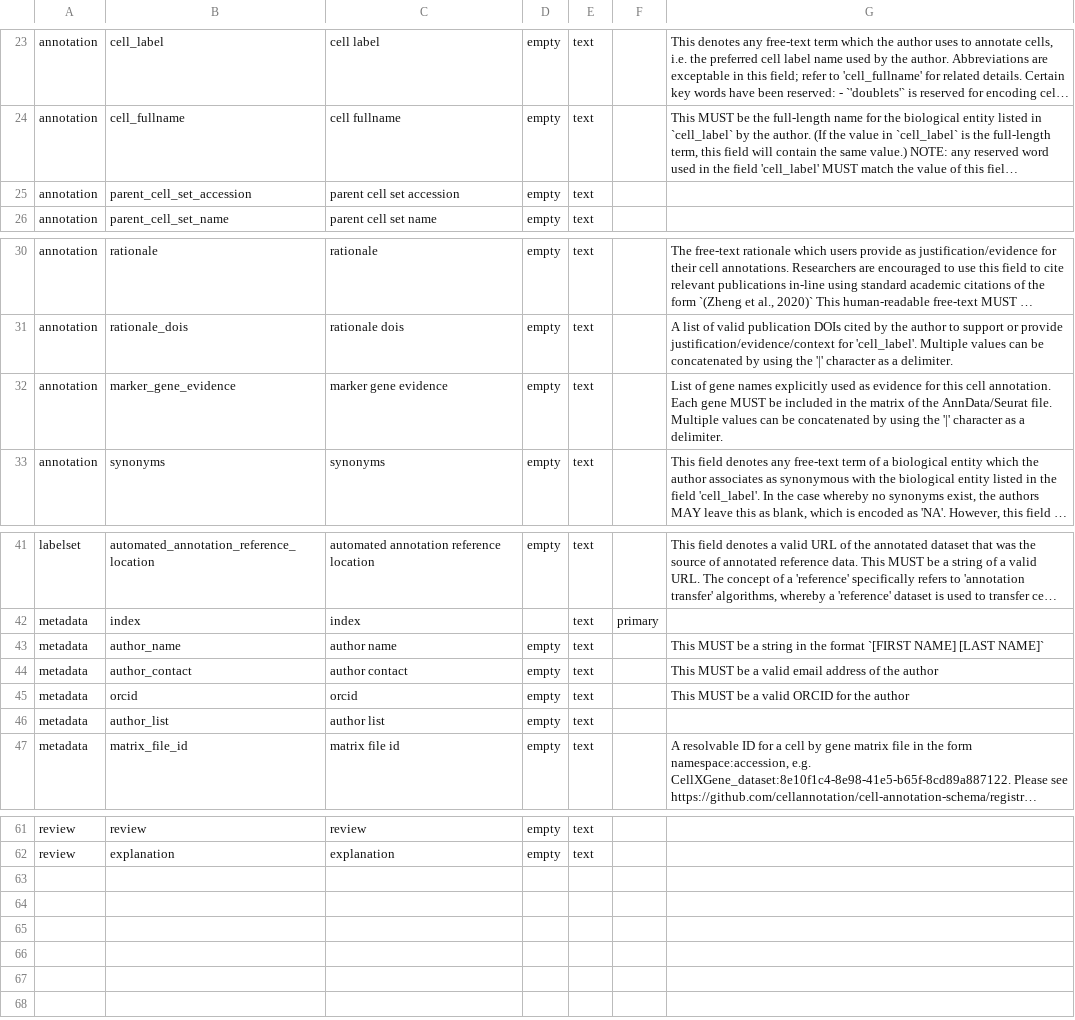
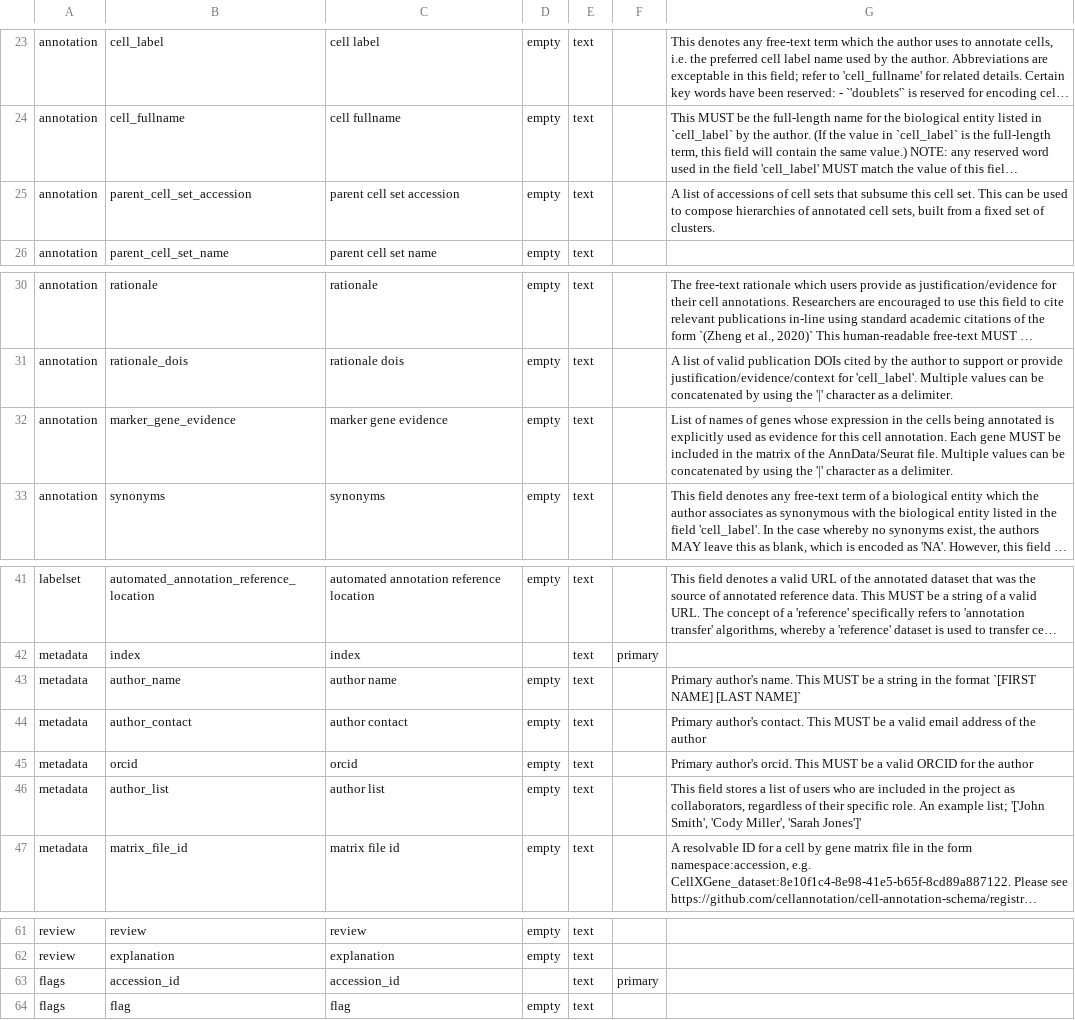
Before and after one commit to Cellular-Semantics/human-neocortex-non-neuronal-cells, a TSV file: src/schema/column.tsv, drawn as a sheet; only a part is shown, gaps mark what is left out; long unchanged cells end in …; the diff names each change by its address in the sheet, - before the commit and + after, or states it on an @@ line.

```diff
--- a/src/schema/column.tsv
+++ b/src/schema/column.tsv
-G25: (empty)
+G25: A list of accessions of cell sets that subsume this cell set. This can be used to compose hierarchies of annotated cell sets, built from a fixed set of clusters.
-G32: List of gene names explicitly used…
+G32: List of names of genes whose expression in the cells being annotated is explicitly used…
-G43: This MUST…
+G43: Primary author's name. This MUST…
-G44: This MUST…
+G44: Primary author's contact. This MUST…
-G45: This MUST…
+G45: Primary author's orcid. This MUST…
-G46: (empty)
+G46: This field stores a list of users who are included in the project as collaborators, regardless of their specific role. An example list; '['John Smith', 'Cody Miller', 'Sarah Jones']'
+row 63: flags | accession_id | accession_id |  | text | primary
+row 64: flags | flag | flag | empty | text
```
Also changed, not shown: src/schema/table.tsv, 15 other files.
